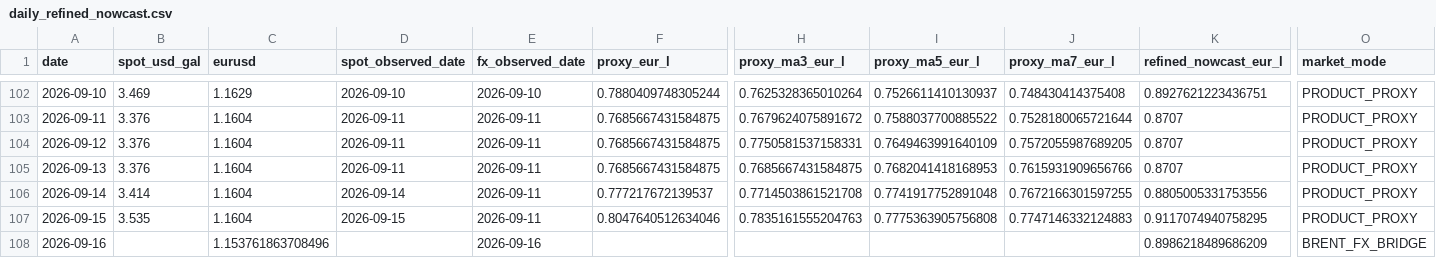
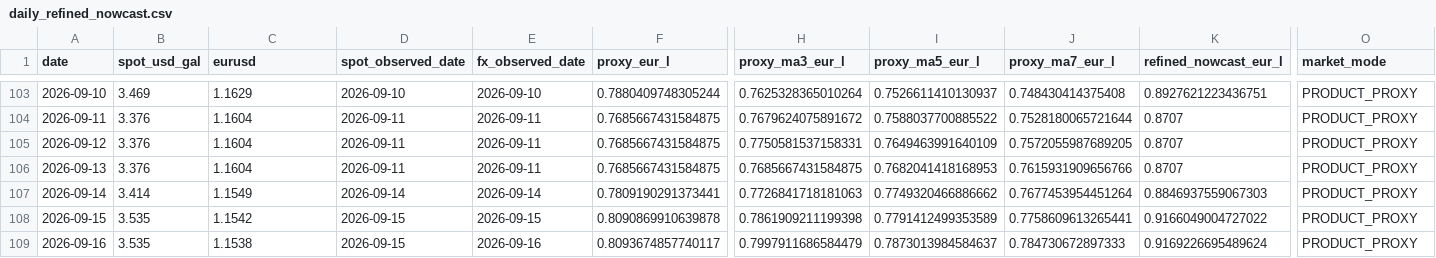
Before and after one commit to GuillaumeMelisAxis/Fuel_FairPrice, a CSV file: output/daily_refined_nowcast.csv, drawn as a sheet; only a part is shown, gaps mark what is left out; addresses are those after the commit; the diff covers the shown part only; the diff names each change by its address in the sheet, - before the commit and + after, or states it on an @@ line.

```diff
--- a/output/daily_refined_nowcast.csv
+++ b/output/daily_refined_nowcast.csv
-C107 (eurusd): 1.1604
+C107 (eurusd): 1.1549
-E107 (fx_observed_date): 2026-09-11
+E107 (fx_observed_date): 2026-09-14
-F107 (proxy_eur_l): 0.777217672139537
+F107 (proxy_eur_l): 0.7809190291373441
-H107 (proxy_ma3_eur_l): 0.7714503861521708
+H107 (proxy_ma3_eur_l): 0.7726841718181063
-I107 (proxy_ma5_eur_l): 0.7741917752891048
+I107 (proxy_ma5_eur_l): 0.7749320466886662
-J107 (proxy_ma7_eur_l): 0.7672166301597255
+J107 (proxy_ma7_eur_l): 0.7677453954451264
-K107 (refined_nowcast_eur_l): 0.8805005331753556
+K107 (refined_nowcast_eur_l): 0.8846937559067303
-C108 (eurusd): 1.1604
+C108 (eurusd): 1.1542
-E108 (fx_observed_date): 2026-09-11
+E108 (fx_observed_date): 2026-09-15
-F108 (proxy_eur_l): 0.8047640512634046
+F108 (proxy_eur_l): 0.8090869910639878
-H108 (proxy_ma3_eur_l): 0.7835161555204763
+H108 (proxy_ma3_eur_l): 0.7861909211199398
-I108 (proxy_ma5_eur_l): 0.7775363905756808
+I108 (proxy_ma5_eur_l): 0.7791412499353589
-J108 (proxy_ma7_eur_l): 0.7747146332124883
+J108 (proxy_ma7_eur_l): 0.7758609613265441
-K108 (refined_nowcast_eur_l): 0.9117074940758295
+K108 (refined_nowcast_eur_l): 0.9166049004727022
-B109 (spot_usd_gal): (empty)
+B109 (spot_usd_gal): 3.535
-C109 (eurusd): 1.153761863708496
+C109 (eurusd): 1.1538
-D109 (spot_observed_date): (empty)
+D109 (spot_observed_date): 2026-09-15
-F109 (proxy_eur_l): (empty)
+F109 (proxy_eur_l): 0.8093674857740117
-H109 (proxy_ma3_eur_l): (empty)
+H109 (proxy_ma3_eur_l): 0.7997911686584479
-I109 (proxy_ma5_eur_l): (empty)
+I109 (proxy_ma5_eur_l): 0.7873013984584637
-J109 (proxy_ma7_eur_l): (empty)
+J109 (proxy_ma7_eur_l): 0.784730672897333
-K109 (refined_nowcast_eur_l): 0.8986218489686209
+K109 (refined_nowcast_eur_l): 0.9169226695489624
-O109 (market_mode): BRENT_FX_BRIDGE
+O109 (market_mode): PRODUCT_PROXY
```
Also changed, not shown: 2 added rows and 93 edited cells elsewhere in this file, output/historical_model_validation.csv, output/live_index_summary.csv, 17 other files.
